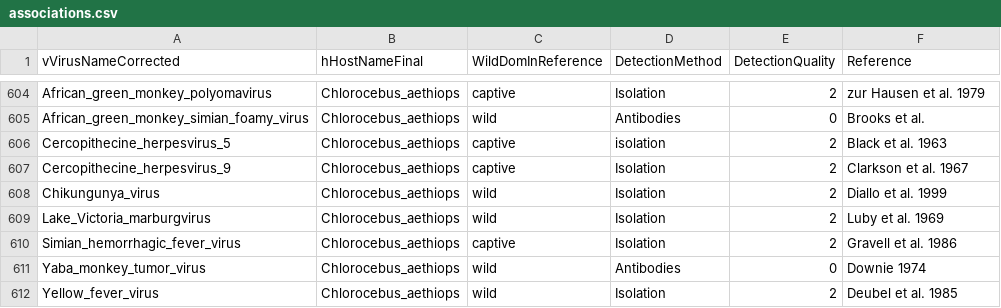
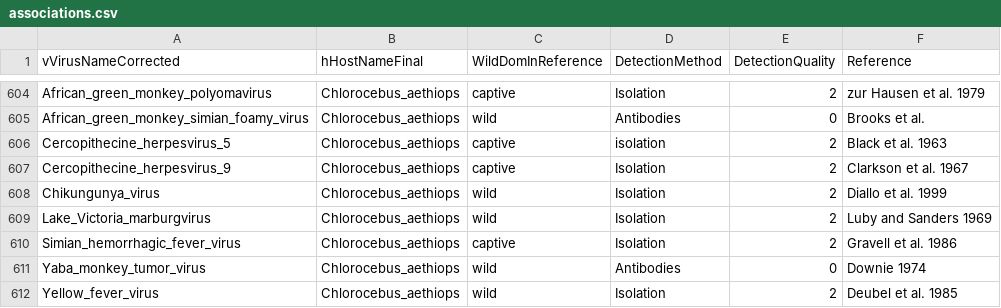
Before and after one commit to ecohealthalliance/HP3, a CSV file: data/associations.csv, drawn as a sheet; only a part is shown, gaps mark what is left out.

Commit message:
And second author Luby 1969

```diff
--- a/data/associations.csv
+++ b/data/associations.csv
@@ -608,3 +608,3 @@ Cercopithecine_herpesvirus_9,Chlorocebus_aethiops,captive,Isolation,2,Clarkson e
 Chikungunya_virus,Chlorocebus_aethiops,wild,Isolation,2,Diallo et al. 1999
-Lake_Victoria_marburgvirus,Chlorocebus_aethiops,wild,Isolation,2,Luby et al. 1969
+Lake_Victoria_marburgvirus,Chlorocebus_aethiops,wild,Isolation,2,Luby and Sanders 1969
 Simian_hemorrhagic_fever_virus,Chlorocebus_aethiops,captive,Isolation,2,Gravell et al. 1986
```
